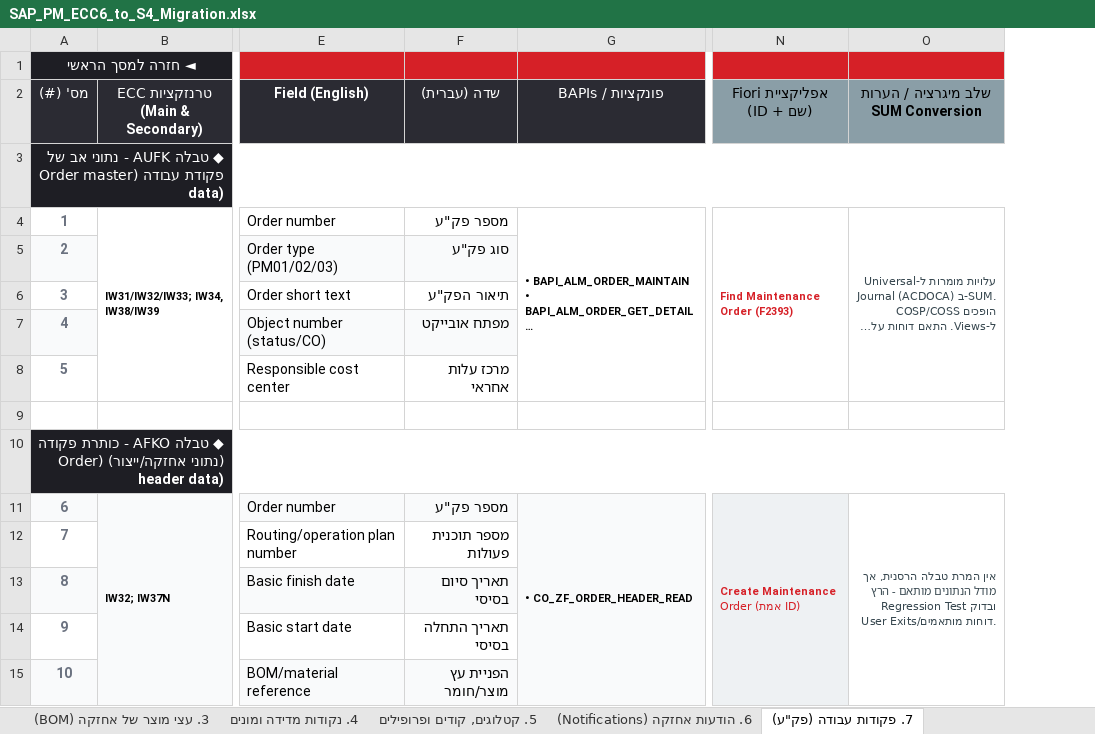
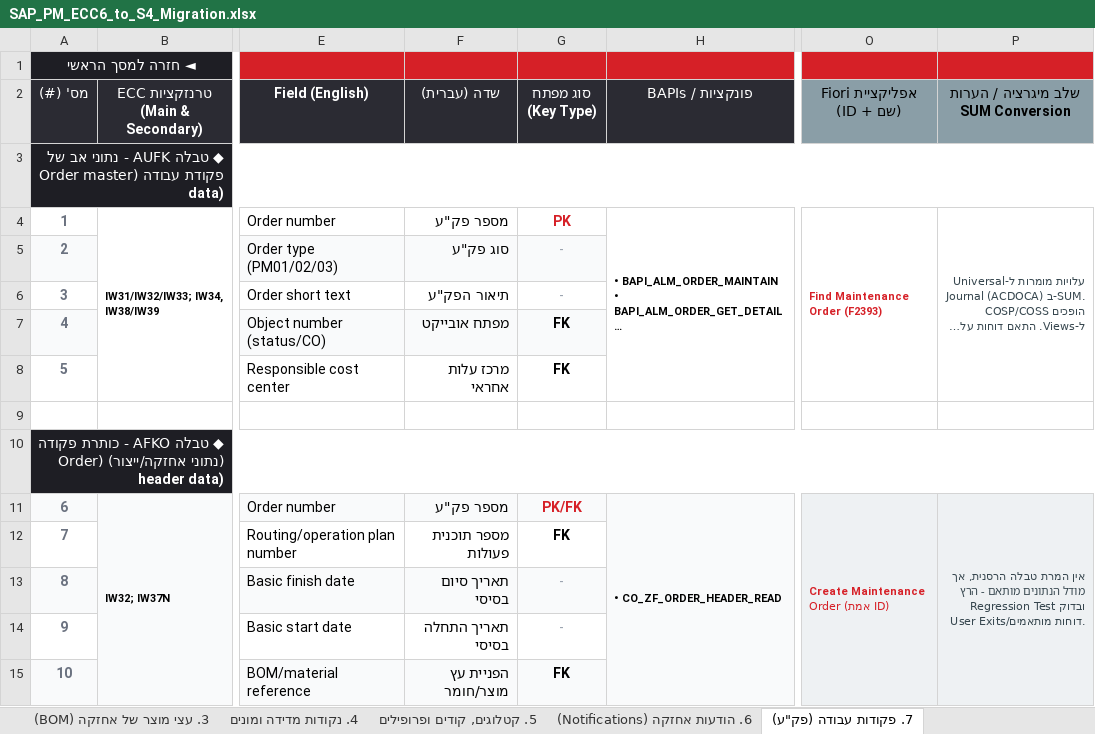
Before and after one commit to sali2610-coder/SAP-AI-Knowledge-Hub, an Excel workbook: SAP_PM_ECC6_to_S4_Migration.xlsx, sheet 7. פקודות עבודה (פק"ע), drawn as a sheet; only a part is shown, gaps mark what is left out; long unchanged cells end in …; values as stored, in another font and other column widths than the file's, no borders; addresses are those after the commit; the diff covers the shown part only; the diff names each change by its address in the sheet, - before the commit and + after, or states it on an @@ line.

```diff
--- a/SAP_PM_ECC6_to_S4_Migration.xlsx (sheet 7. פקודות עבודה (פק"ע))
+++ b/SAP_PM_ECC6_to_S4_Migration.xlsx (sheet 7. פקודות עבודה (פק"ע))
+column G (סוג מפתח (Key Type)), rows 4-15: PK | - | - | FK | FK |  |  | PK/FK | FK | - | - | FK
-P11 fill: none
+P11 fill: #EEF1F3
```
Also changed, not shown: 8 added rows and row numbers in column A elsewhere in this sheet, sheet 1. מבנה ארגוני ותשתית, sheet מסך ניווט מרכזי, sheet Cockpit מעקב מיגרציה, sheet 3. עצי מוצר של אחזקה (BOM), sheet 11. אחזקה מונעת ותוכניות, sheet 6. הודעות אחזקה (Notifications), 7 more sheets, hidden cells, 2 other files.
